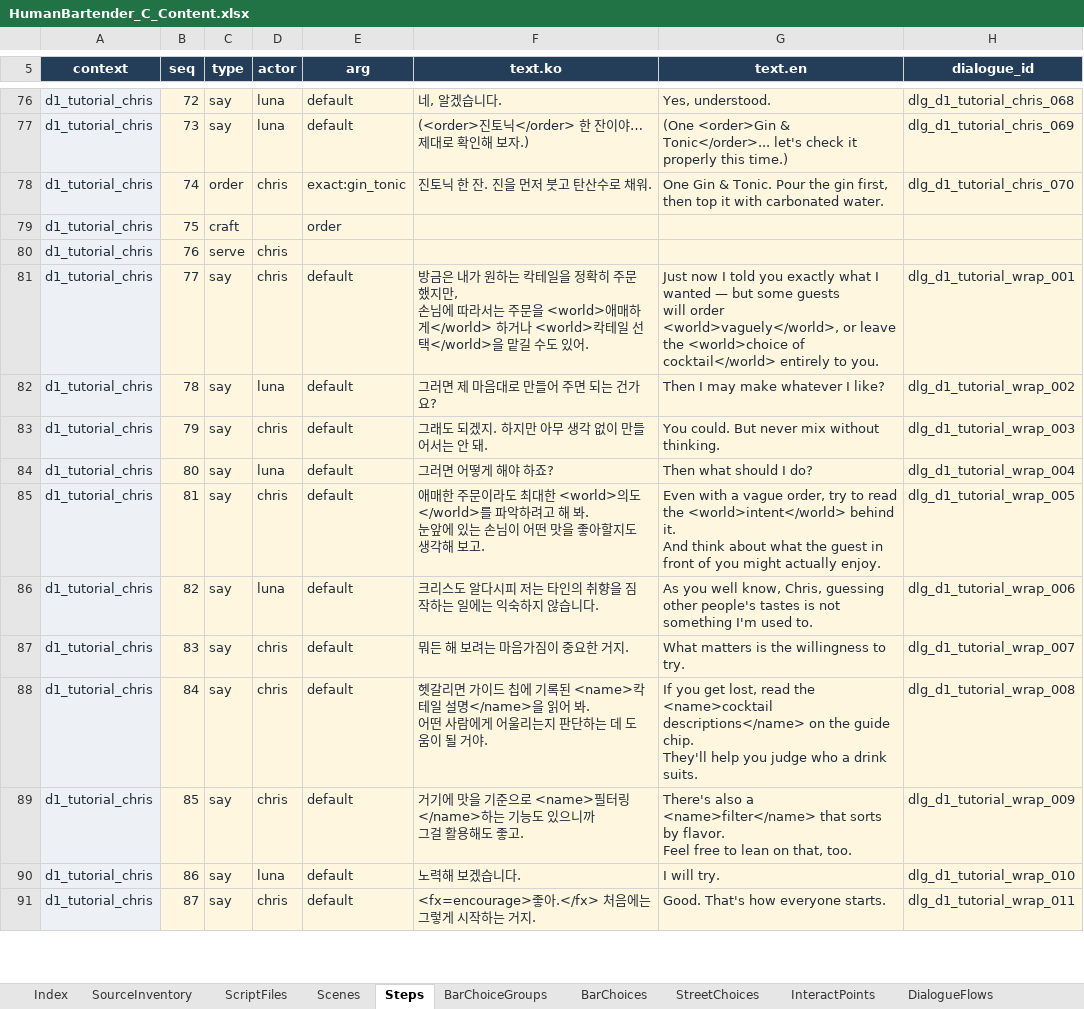
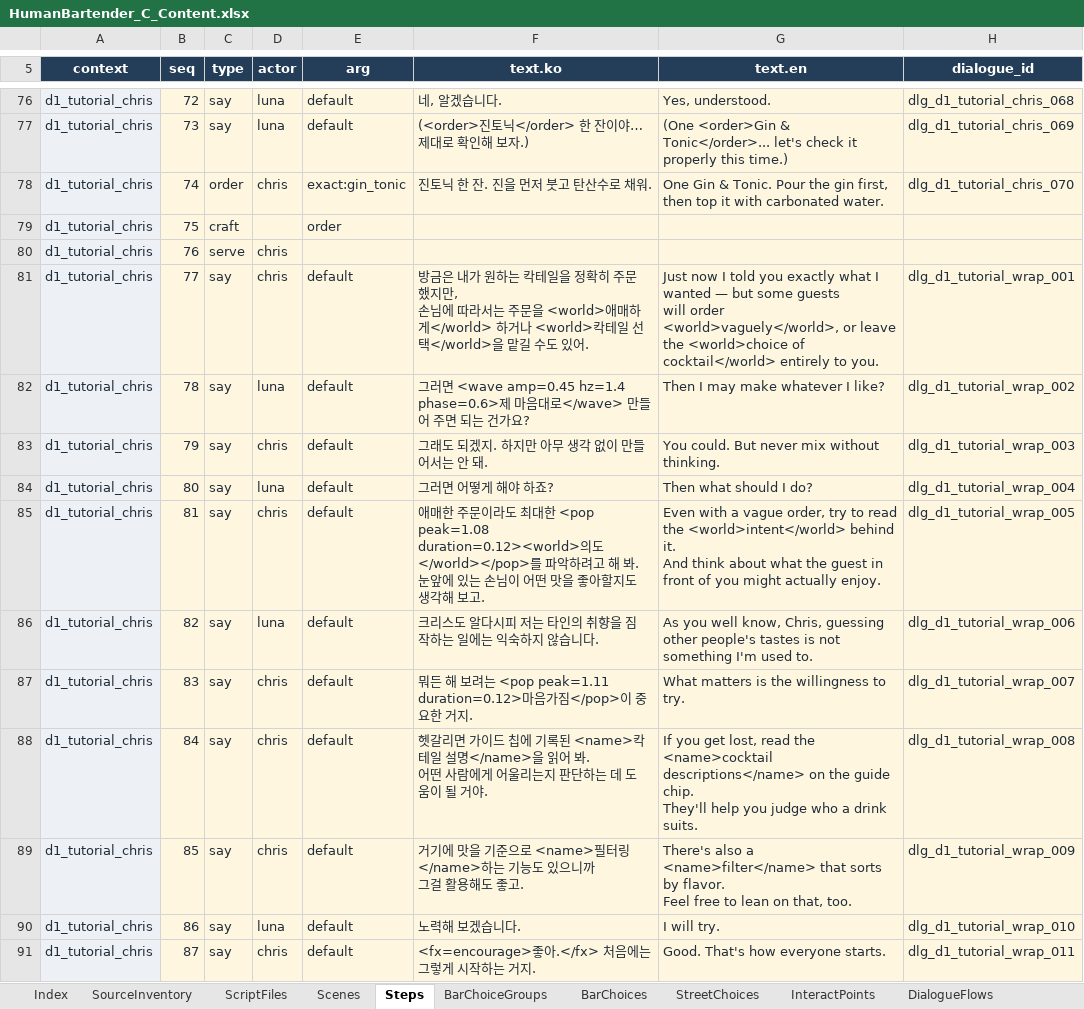
Before and after one commit to Team-SimChung/Human-Bartender, an Excel workbook: HumanBartender/outputs/20260915-content-editing/HumanBartender_C_Content.xlsx, sheet Steps, drawn as a sheet; only a part is shown, gaps mark what is left out; values as stored, in another font and other column widths than the file's, no borders; conditional formats and table styles not drawn; the diff covers the shown part only; the diff names each change by its address in the sheet, - before the commit and + after, or states it on an @@ line.

```diff
--- a/HumanBartender/outputs/20260915-content-editing/HumanBartender_C_Content.xlsx (sheet Steps)
+++ b/HumanBartender/outputs/20260915-content-editing/HumanBartender_C_Content.xlsx (sheet Steps)
-F82 (text.ko): 그러면 제 마음대로 만들어 주면 되는 건가요?
+F82 (text.ko): 그러면 <wave amp=0.45 hz=1.4 phase=0.6>제 마음대로</wave> 만들어 주면 되는 건가요?
-F85 (text.ko): …최대한 <world>의도</world>를 파악…
+F85 (text.ko): …최대한 <pop peak=1.08 duration=0.12><world>의도</world></pop>를 파악…
-F87 (text.ko): 뭐든 해 보려는 마음가짐이 중요한 거지.
+F87 (text.ko): 뭐든 해 보려는 <pop peak=1.11 duration=0.12>마음가짐</pop>이 중요한 거지.
```
Also changed, not shown: 70 edited cells elsewhere in this sheet, 22 other files.
